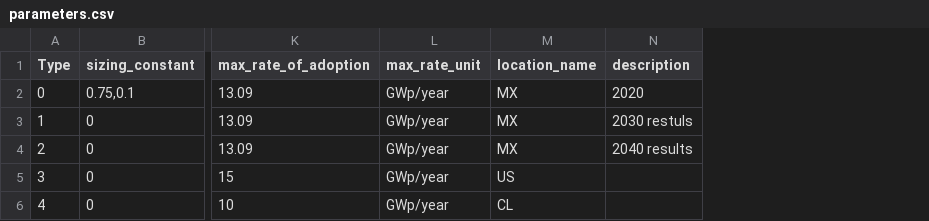
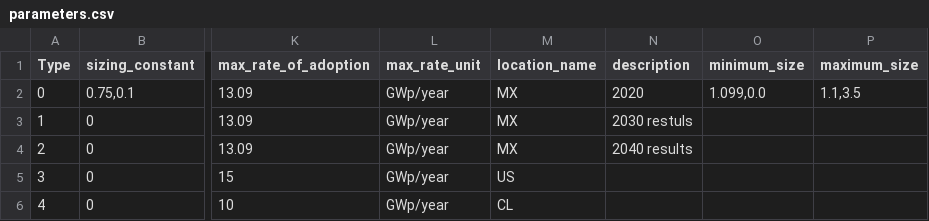
Before and after one commit to jpacilo/STEVFNs, a CSV file: Code/Assets/RE_WIND_Existing/parameters.csv, drawn as a sheet; only a part is shown, gaps mark what is left out; the diff names each change by its address in the sheet, - before the commit and + after, or states it on an @@ line.

Commit message:
Re-factored update_parameters in RE_WIND_Existing asset, updating cost array by NPV. Added minimum and maximum size parameters for Wind but minimum is not working as intended yet

```diff
--- a/Code/Assets/RE_WIND_Existing/parameters.csv
+++ b/Code/Assets/RE_WIND_Existing/parameters.csv
+column O (minimum_size), row 2: 1.099,0.0
+column P (maximum_size), row 2: 1.1,3.5
```
Also changed, not shown: Code/Assets/CO2_Budget/parameters.csv, 2 other files.
